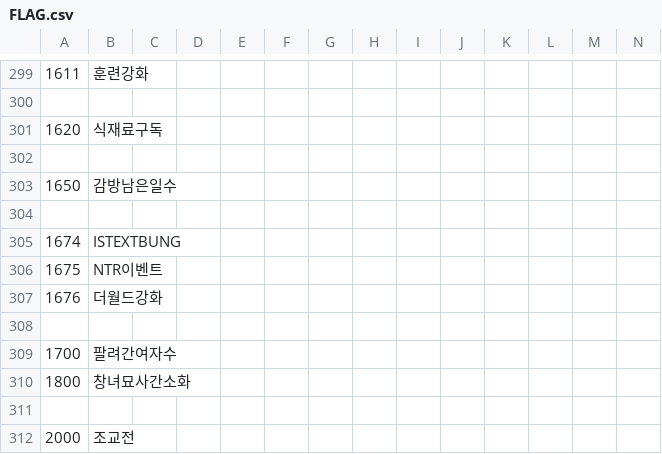
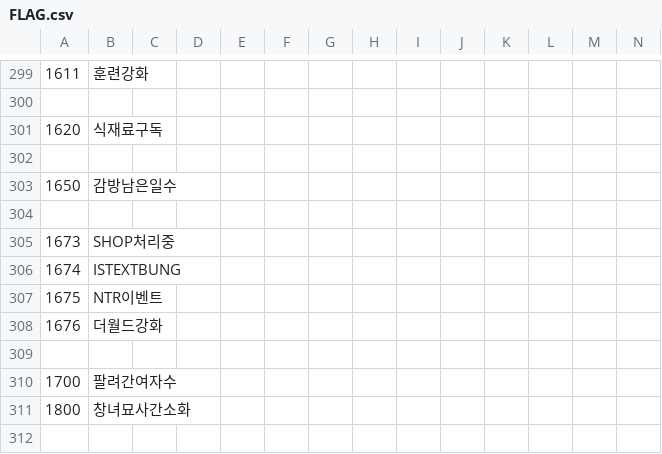
Before and after one commit to keisiki/TWKR-Textbung, a CSV file: CSV/FLAG.csv, drawn as a sheet; only a part is shown, gaps mark what is left out; the shorter side is filled out with more unchanged rows; rows hold the shown columns only; the diff names each change by its address in the sheet, - before the commit and + after, or states it on an @@ line.

```diff
--- a/CSV/FLAG.csv
+++ b/CSV/FLAG.csv
+row 305: 1673 | SHOP처리중
```
Also changed, not shown: 5 other files.
